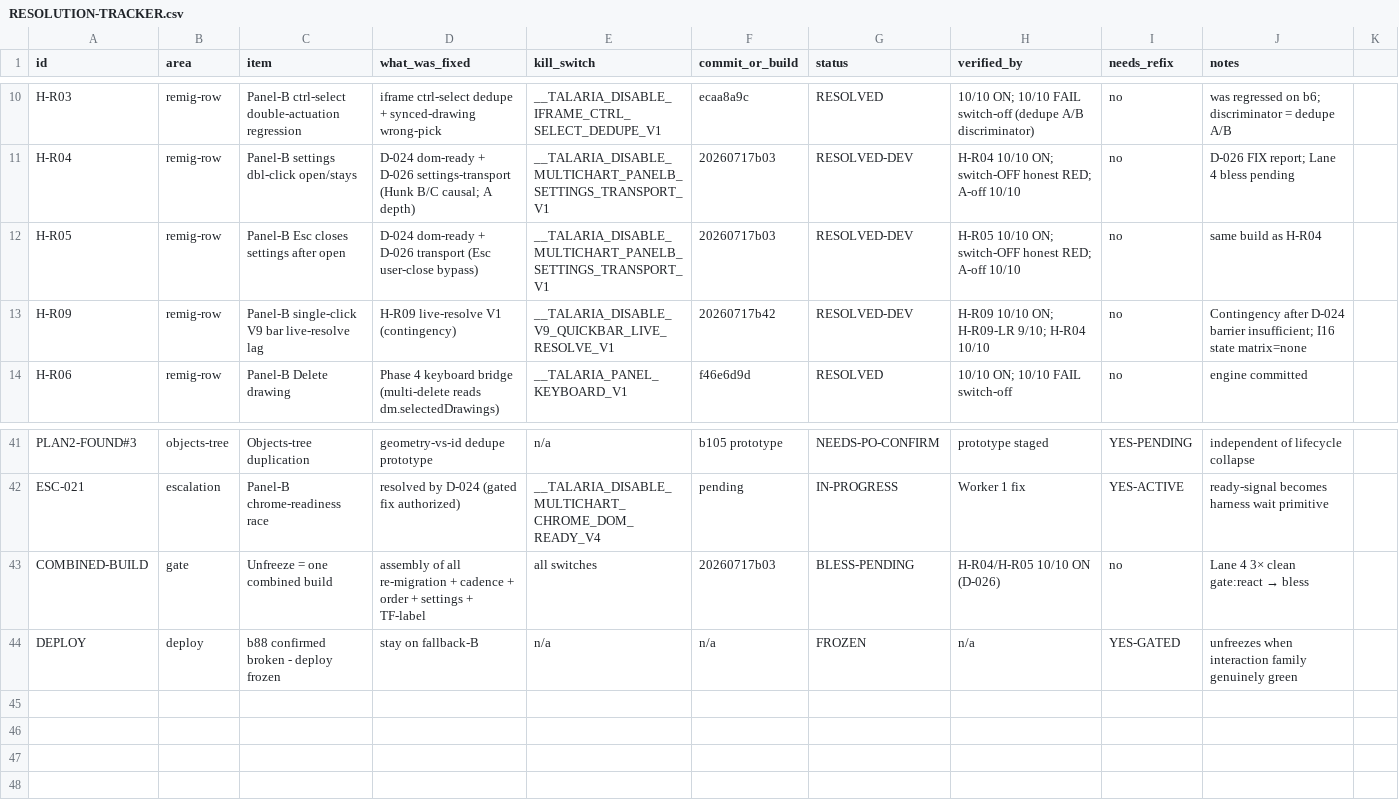
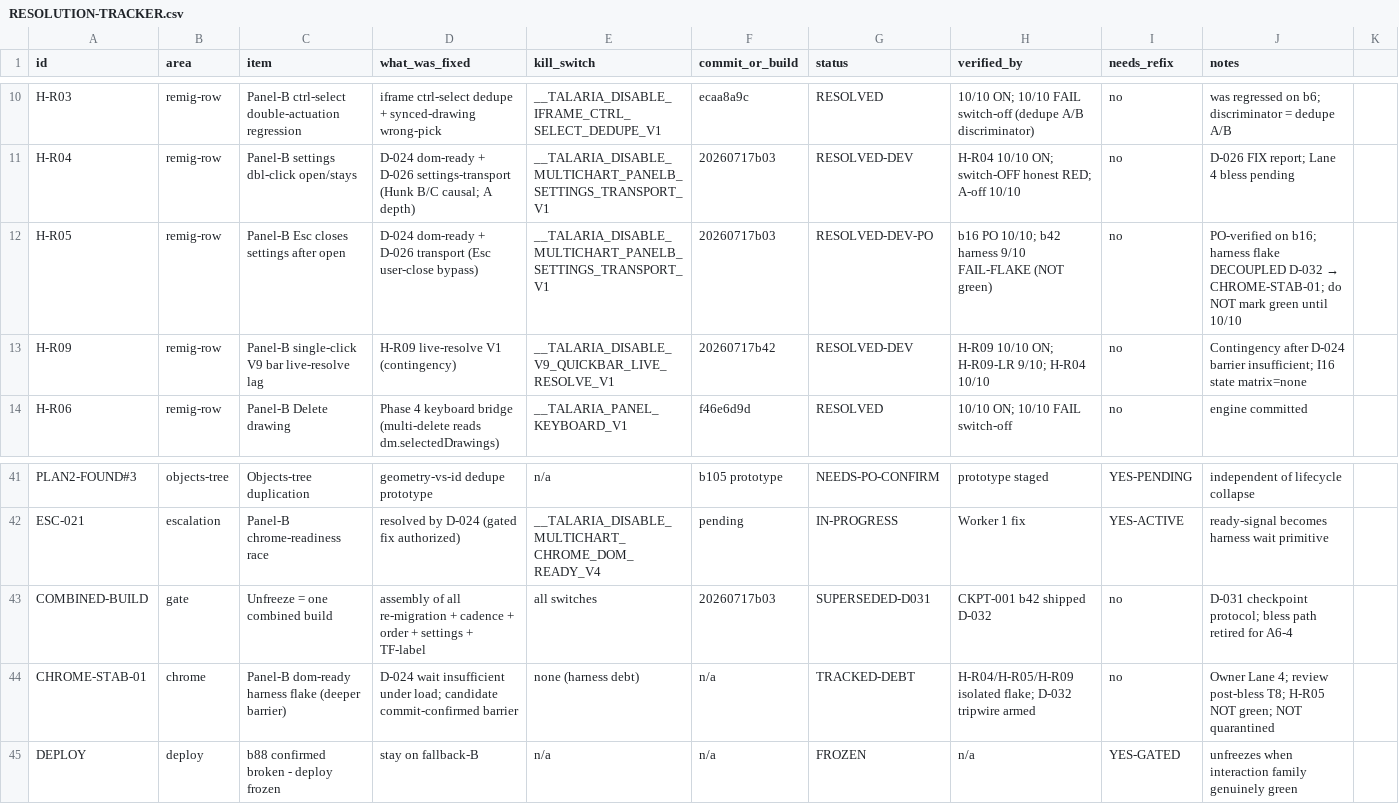
Before and after one commit to ayoubsiyari/full-talaria-log-, a CSV file: docs/tickets-overhaul/RESOLUTION-TRACKER.csv, drawn as a sheet; only a part is shown, gaps mark what is left out.

```diff
--- a/docs/tickets-overhaul/RESOLUTION-TRACKER.csv
+++ b/docs/tickets-overhaul/RESOLUTION-TRACKER.csv
@@ -11,3 +11,3 @@ H-R03,remig-row,Panel-B ctrl-select double-actuation regression,iframe ctrl-sele
 H-R04,remig-row,Panel-B settings dbl-click open/stays,D-024 dom-ready + D-026 settings-transport (Hunk B/C causal; A depth),__TALARIA_DISABLE_MULTICHART_PANELB_SETTINGS_TRANSPORT_V1,20260717b03,RESOLVED-DEV,H-R04 10/10 ON; switch-OFF honest RED; A-off 10/10,no,D-026 FIX report; Lane 4 bless pending
-H-R05,remig-row,Panel-B Esc closes settings after open,D-024 dom-ready + D-026 transport (Esc user-close bypass),__TALARIA_DISABLE_MULTICHART_PANELB_SETTINGS_TRANSPORT_V1,20260717b03,RESOLVED-DEV,H-R05 10/10 ON; switch-OFF honest RED; A-off 10/10,no,same build as H-R04
+H-R05,remig-row,Panel-B Esc closes settings after open,D-024 dom-ready + D-026 transport (Esc user-close bypass),__TALARIA_DISABLE_MULTICHART_PANELB_SETTINGS_TRANSPORT_V1,20260717b03,RESOLVED-DEV-PO,b16 PO 10/10; b42 harness 9/10 FAIL-FLAKE (NOT green),no,PO-verified on b16; harness flake DECOUPLED D-032 → CHROME-STAB-01; do NOT mark green until 10/10
 H-R09,remig-row,Panel-B single-click V9 bar live-resolve lag,H-R09 live-resolve V1 (contingency),__TALARIA_DISABLE_V9_QUICKBAR_LIVE_RESOLVE_V1,20260717b42,RESOLVED-DEV,H-R09 10/10 ON; H-R09-LR 9/10; H-R04 10/10,no,Contingency after D-024 barrier insufficient; I16 state matrix=none
@@ -42,3 +42,4 @@ PLAN2-FOUND#3,objects-tree,Objects-tree duplication,geometry-vs-id dedupe protot
 ESC-021,escalation,Panel-B chrome-readiness race,resolved by D-024 (gated fix authorized),__TALARIA_DISABLE_MULTICHART_CHROME_DOM_READY_V4,pending,IN-PROGRESS,Worker 1 fix,YES-ACTIVE,ready-signal becomes harness wait primitive
-COMBINED-BUILD,gate,Unfreeze = one combined build,assembly of all re-migration + cadence + order + settings + TF-label,all switches,20260717b03,BLESS-PENDING,H-R04/H-R05 10/10 ON (D-026),no,Lane 4 3× clean gate:react → bless
+COMBINED-BUILD,gate,Unfreeze = one combined build,assembly of all re-migration + cadence + order + settings + TF-label,all switches,20260717b03,SUPERSEDED-D031,CKPT-001 b42 shipped D-032,no,D-031 checkpoint protocol; bless path retired for A6-4
+CHROME-STAB-01,chrome,Panel-B dom-ready harness flake (deeper barrier),D-024 wait insufficient under load; candidate commit-confirmed barrier,none (harness debt),n/a,TRACKED-DEBT,H-R04/H-R05/H-R09 isolated flake; D-032 tripwire armed,no,Owner Lane 4; review post-bless T8; H-R05 NOT green; NOT quarantined
 DEPLOY,deploy,b88 confirmed broken - deploy frozen,stay on fallback-B,n/a,n/a,FROZEN,n/a,YES-GATED,unfreezes when interaction family genuinely green
```
Also changed, not shown: docs/tickets-overhaul/PLAN2-SCOREBOARD.csv, 15 other files.
